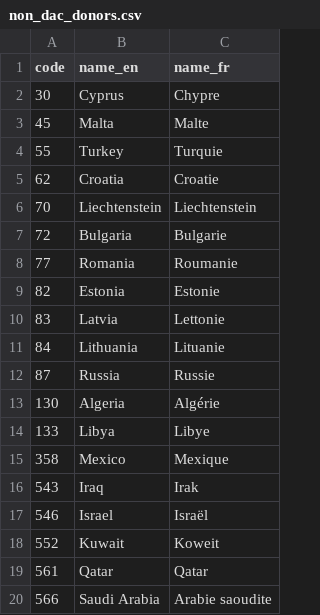
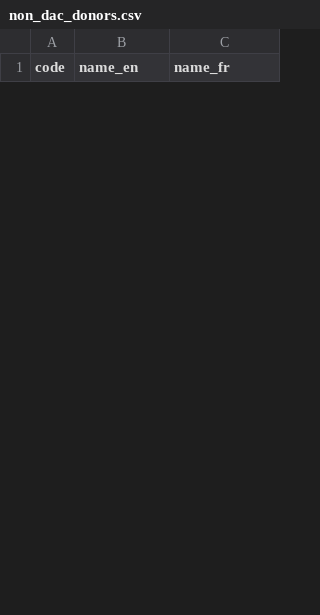
Before and after one commit to datasets/dac-and-crs-code-lists, a CSV file: data/non_dac_donors.csv, drawn as a sheet; only a part is shown; the diff covers the shown part only.

```diff
--- a/data/non_dac_donors.csv
+++ b/data/non_dac_donors.csv
@@ -1,20 +1 @@
 "code","name_en","name_fr"
-"30","Cyprus","Chypre"
-"45","Malta","Malte"
-"55","Turkey","Turquie"
-"62","Croatia","Croatie"
-"70","Liechtenstein","Liechtenstein"
-"72","Bulgaria","Bulgarie"
-"77","Romania","Roumanie"
-"82","Estonia","Estonie"
-"83","Latvia","Lettonie"
-"84","Lithuania","Lituanie"
-"87","Russia","Russie"
-"130","Algeria","Algérie"
-"133","Libya","Libye"
-"358","Mexico","Mexique"
-"543","Iraq","Irak"
-"546","Israel","Israël"
-"552","Kuwait","Koweit"
-"561","Qatar","Qatar"
-"566","Saudi Arabia","Arabie saoudite"
```
Also changed, not shown: 80 added rows and 6 removed rows elsewhere in this file, data/dac_members.csv, data/private_donors.csv, 11 other files.
